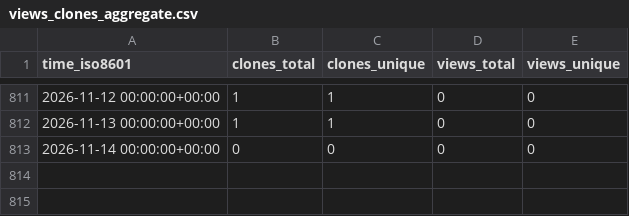
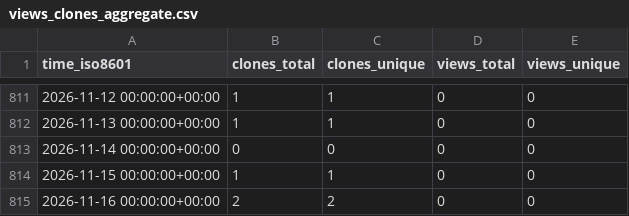
Before and after one commit to AnthonyMichaelTDM/my-repo-stats, a CSV file: AnthonyMichaelTDM/rust-DRG-Save-Editor/ghrs-data/views_clones_aggregate.csv, drawn as a sheet; only a part is shown, gaps mark what is left out.

```diff
--- a/AnthonyMichaelTDM/rust-DRG-Save-Editor/ghrs-data/views_clones_aggregate.csv
+++ b/AnthonyMichaelTDM/rust-DRG-Save-Editor/ghrs-data/views_clones_aggregate.csv
@@ -813 +813,3 @@ time_iso8601,clones_total,clones_unique,views_total,views_unique
 2026-11-14 00:00:00+00:00,0,0,0,0
+2026-11-15 00:00:00+00:00,1,1,0,0
+2026-11-16 00:00:00+00:00,2,2,0,0
```
Also changed, not shown: 1 other file.
